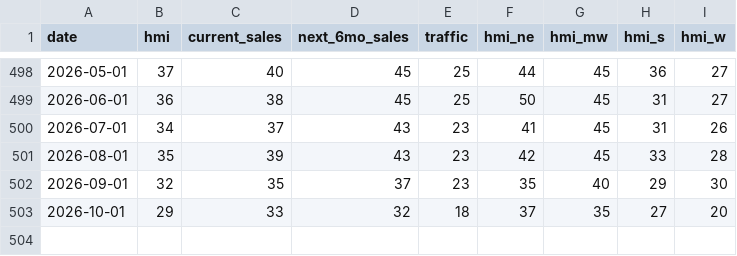
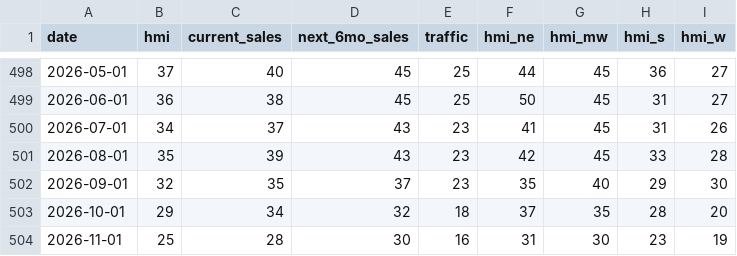
Before and after one commit to gteconomist/economicsguru, a CSV file: data/historical/nahb_hmi.csv, drawn as a sheet; only a part is shown, gaps mark what is left out.

```diff
--- a/data/historical/nahb_hmi.csv
+++ b/data/historical/nahb_hmi.csv
@@ -502,2 +502,3 @@ date,hmi,current_sales,next_6mo_sales,traffic,hmi_ne,hmi_mw,hmi_s,hmi_w
 2026-09-01,32,35,37,23,35,40,29,30
-2026-10-01,29,33,32,18,37,35,27,20
+2026-10-01,29,34,32,18,37,35,28,20
+2026-11-01,25,28,30,16,31,30,23,19
```
Also changed, not shown: 8 other files.
